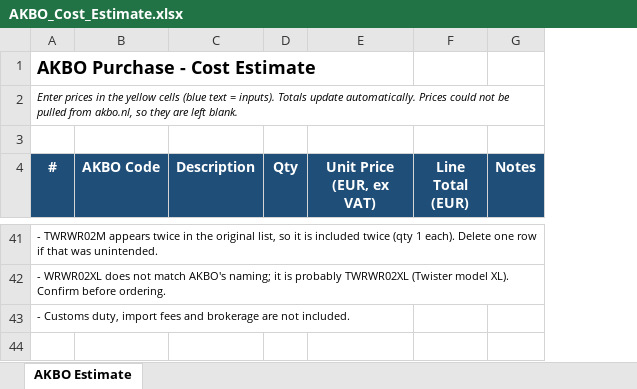
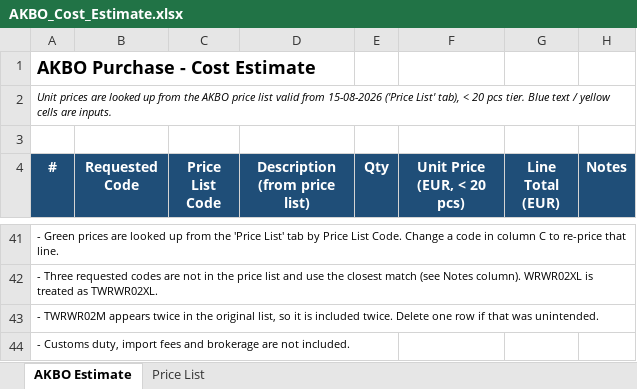
Before and after one commit to Nozzleworks/Work-in-progress, an Excel workbook: akbo-cost-estimate/AKBO_Cost_Estimate.xlsx, sheet AKBO Estimate, drawn as a sheet; only a part is shown, gaps mark what is left out; values as stored, in another font and other column widths than the file's, no borders; removed rows and columns are numbered as before the commit, all else as after; the diff covers the shown part only; the diff names each change by its address in the sheet, - before the commit and + after, or states it on an @@ line.

```diff
--- a/akbo-cost-estimate/AKBO_Cost_Estimate.xlsx (sheet AKBO Estimate)
+++ b/akbo-cost-estimate/AKBO_Cost_Estimate.xlsx (sheet AKBO Estimate)
+sheet tab: Price List
-column C (Description), empty
+column C (Price List Code), empty
+column D (Description (from price list)), empty
@@ column A (#) renumbered between rows 2 and 43 @@
-B4: AKBO Code
+B4: Requested Code
-F4: Unit Price (EUR, ex VAT)
+F4: Unit Price (EUR, < 20 pcs)
+row 44: - Customs duty, import fees and brokerage are not included.
```
Also changed, not shown: 1 added row, 1 removed row, 54 edited cells and cell formats elsewhere in this sheet, 2 other files.
